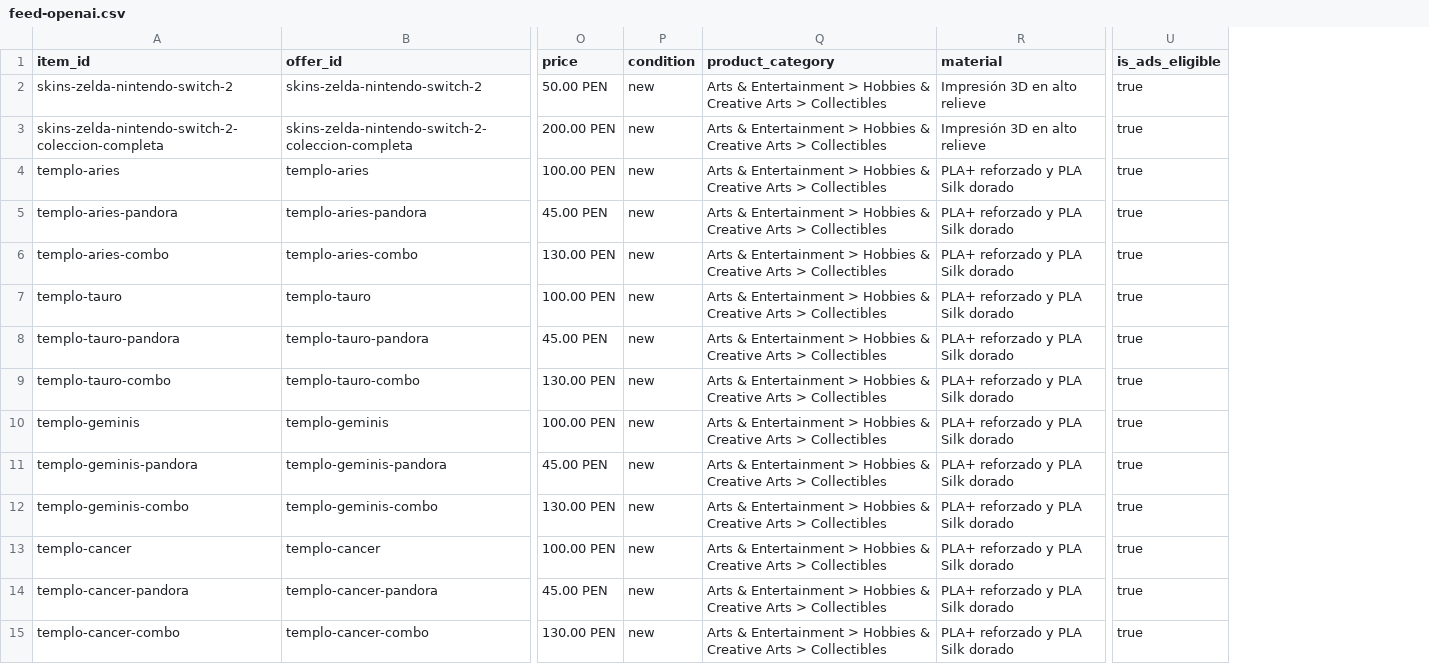
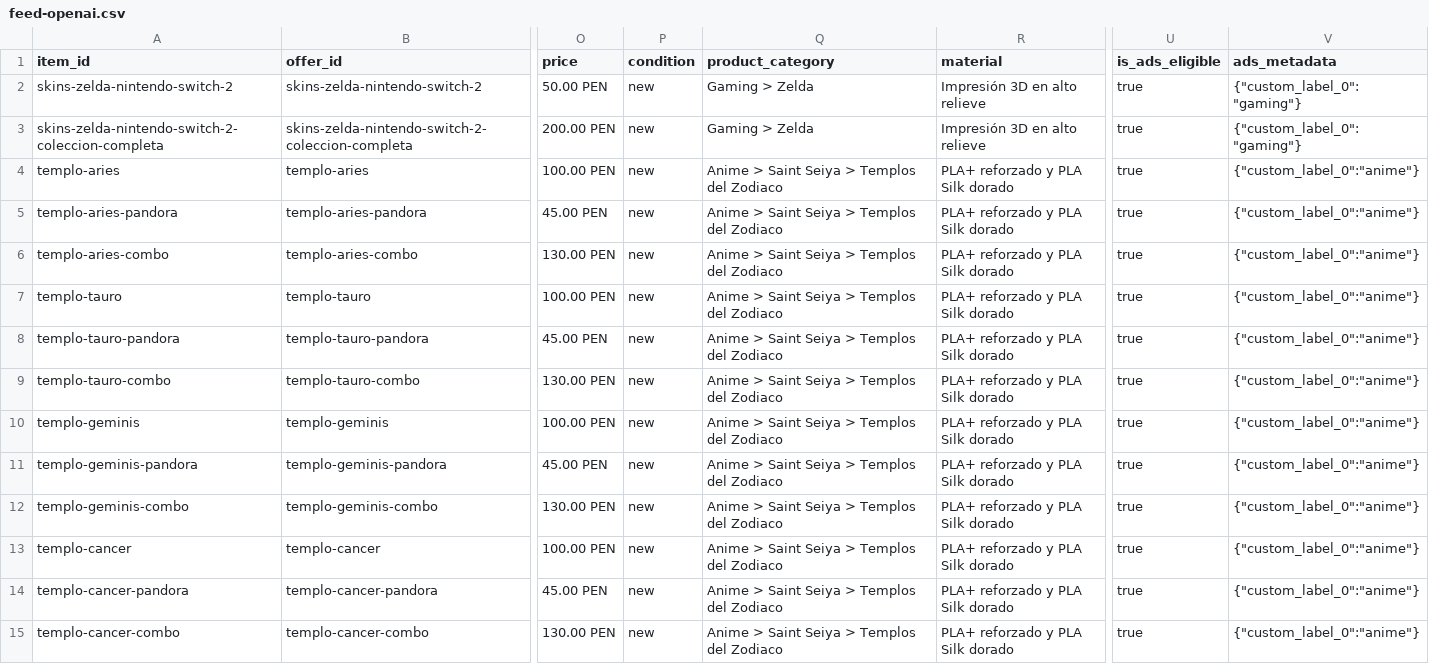
Before and after one commit to boomart3d-code/boomart-catalogo, a CSV file: feed-openai.csv, drawn as a sheet; only a part is shown, gaps mark what is left out; the diff covers the shown part only; the diff names each change by its address in the sheet, - before the commit and + after, or states it on an @@ line.

```diff
--- a/feed-openai.csv
+++ b/feed-openai.csv
+column V (ads_metadata), rows 2-15: {"custom_label_0":"gaming"} | {"custom_label_0":"gaming"} | {"custom_label_0":"anime"} | {"custom_label_0":"anime"} | {"custom_label_0":"anime"} | {"custom_label_0":"anime"} | {"custom_label_0":"anime"} | {"custom_label_0":"anime"} | {"custom_label_0":"anime"} | {"custom_label_0":"anime"} | {"custom_label_0":"anime"} | {"custom_label_0":"anime"} | {"custom_label_0":"anime"} | {"custom_label_0":"anime"}
-Q2:Q3 (product_category): Arts & Entertainment > Hobbies & Creative Arts > Collectibles
+Q2:Q3 (product_category): Gaming > Zelda
-Q4:Q15 (product_category): Arts & Entertainment > Hobbies & Creative Arts > Collectibles
+Q4:Q15 (product_category): Anime > Saint Seiya > Templos del Zodiaco
```
Also changed, not shown: 118 edited cells elsewhere in this file, 3 other files.
